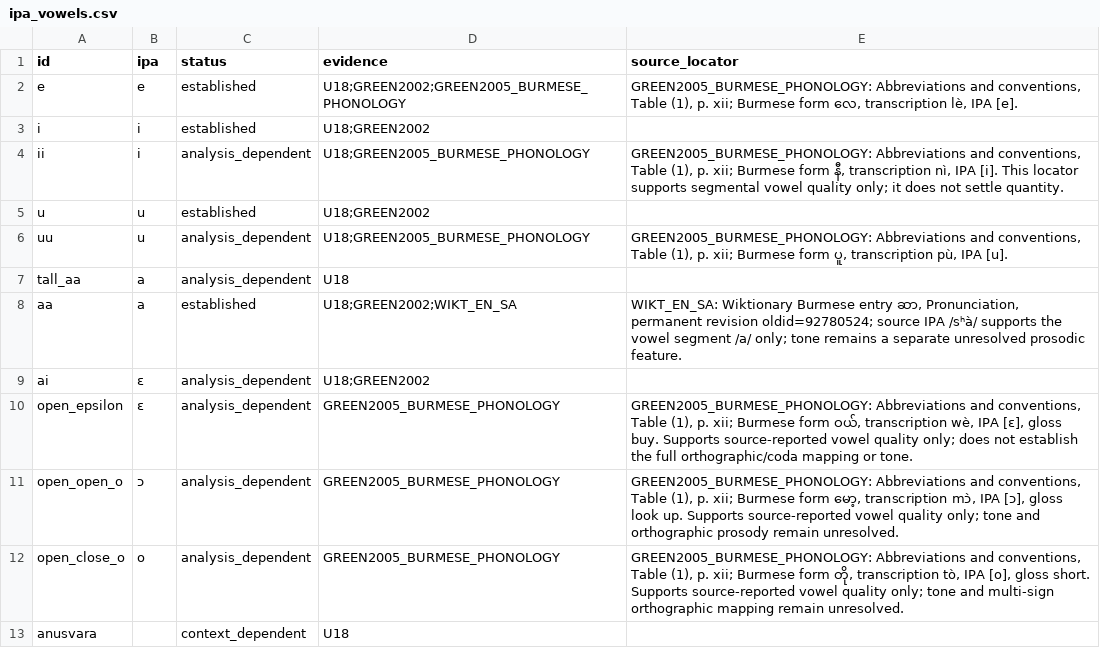
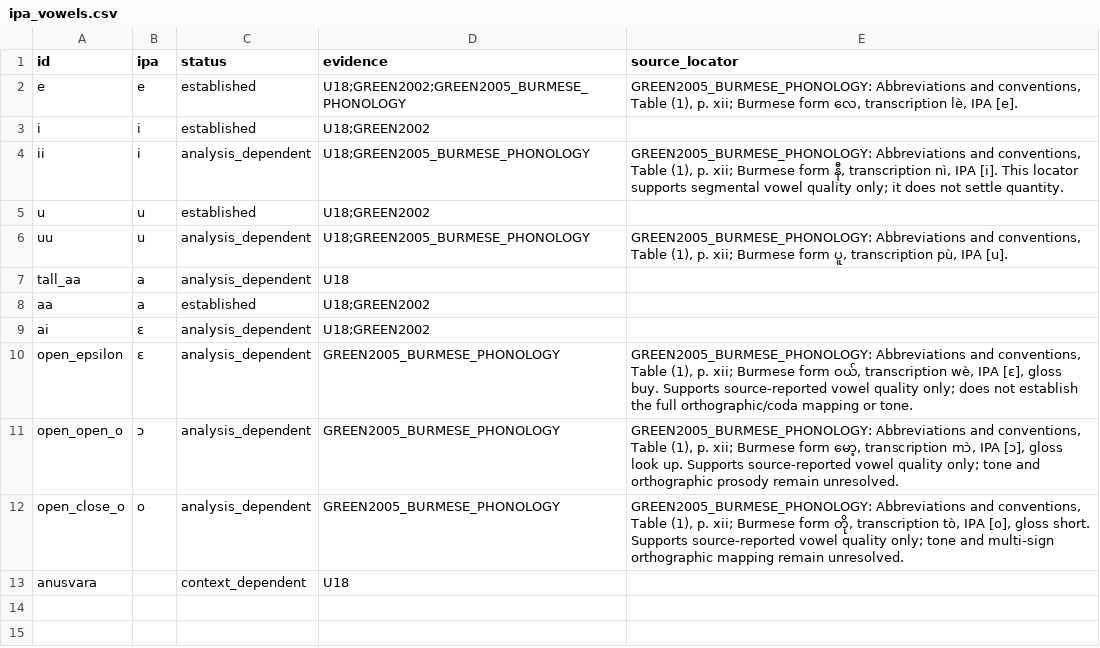
Before and after one commit to ClippyFirst/Burmese-Ukrainian-Phonetic-System, a CSV file: data/burmese/ipa_vowels.csv, drawn as a sheet.

Commit message:
data: prevent lexical Wiktionary locator from generalizing to all aa signs

```diff
--- a/data/burmese/ipa_vowels.csv
+++ b/data/burmese/ipa_vowels.csv
@@ -7,3 +7,3 @@ uu,u,analysis_dependent,U18;GREEN2005_BURMESE_PHONOLOGY,"GREEN2005_BURMESE_PHONO
 tall_aa,a,analysis_dependent,U18,
-aa,a,established,U18;GREEN2002;WIKT_EN_SA,"WIKT_EN_SA: Wiktionary Burmese entry ဆာ, Pronunciation, permanent revision oldid=92780524; source IPA /sʰà/ supports the vowel segment /a/ only; tone remains a separate unresolved prosodic feature."
+aa,a,established,U18;GREEN2002,
 ai,ɛ,analysis_dependent,U18;GREEN2002,
```
